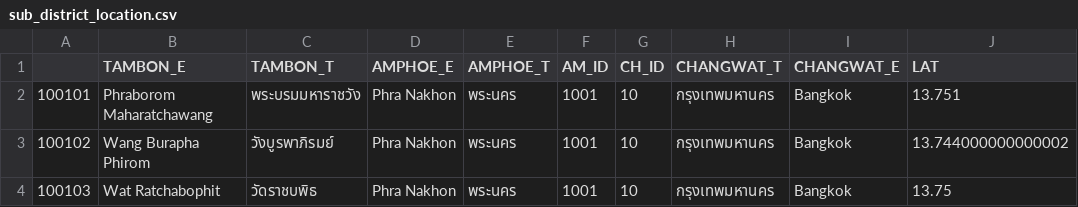
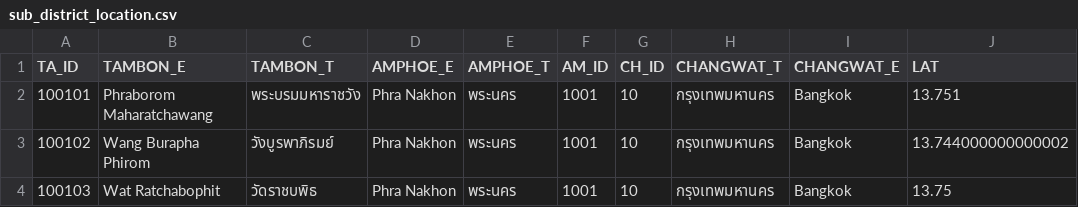
Before and after one commit to momijizen/Coursera_Capstone, a CSV file: sub_district_location.csv, drawn as a sheet; only a part is shown; the diff names each change by its address in the sheet, - before the commit and + after, or states it on an @@ line.

Commit message:
Update sub_district_location.csv

```diff
--- a/sub_district_location.csv
+++ b/sub_district_location.csv
-A1: (empty)
+A1: TA_ID
```
